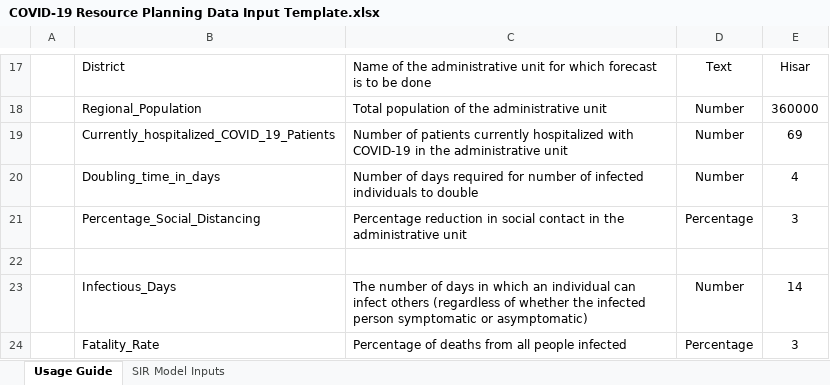
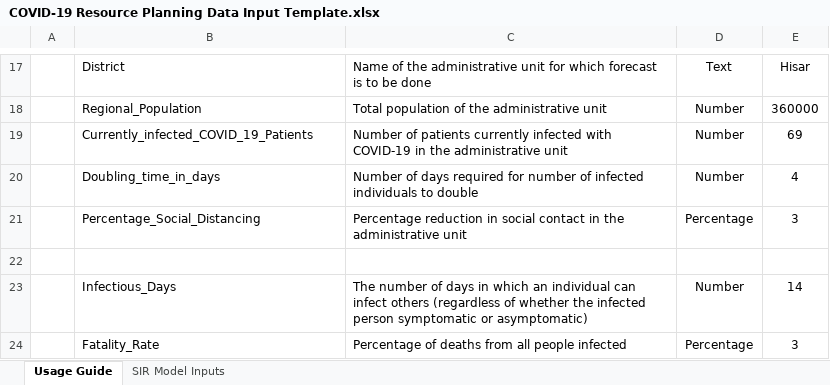
Before and after one commit to Sukritgoel/EYIP, an Excel workbook: COVID-19 Resource Planning Data Input Template.xlsx, sheet Usage Guide, drawn as a sheet; only a part is shown, gaps mark what is left out; values as stored, in another font and other column widths than the file's, no borders; charts and pictures not drawn; the diff names each change by its address in the sheet, - before the commit and + after, or states it on an @@ line.

```diff
--- a/COVID-19 Resource Planning Data Input Template.xlsx (sheet Usage Guide)
+++ b/COVID-19 Resource Planning Data Input Template.xlsx (sheet Usage Guide)
-B19: Currently_hospitalized_COVID_19_Patients
+B19: Currently_infected_COVID_19_Patients
-C19: …patients currently hospitalized with COVID-19…
+C19: …patients currently infected with COVID-19…
```
Also changed, not shown: sheet SIR Model Inputs, charts or pictures.
